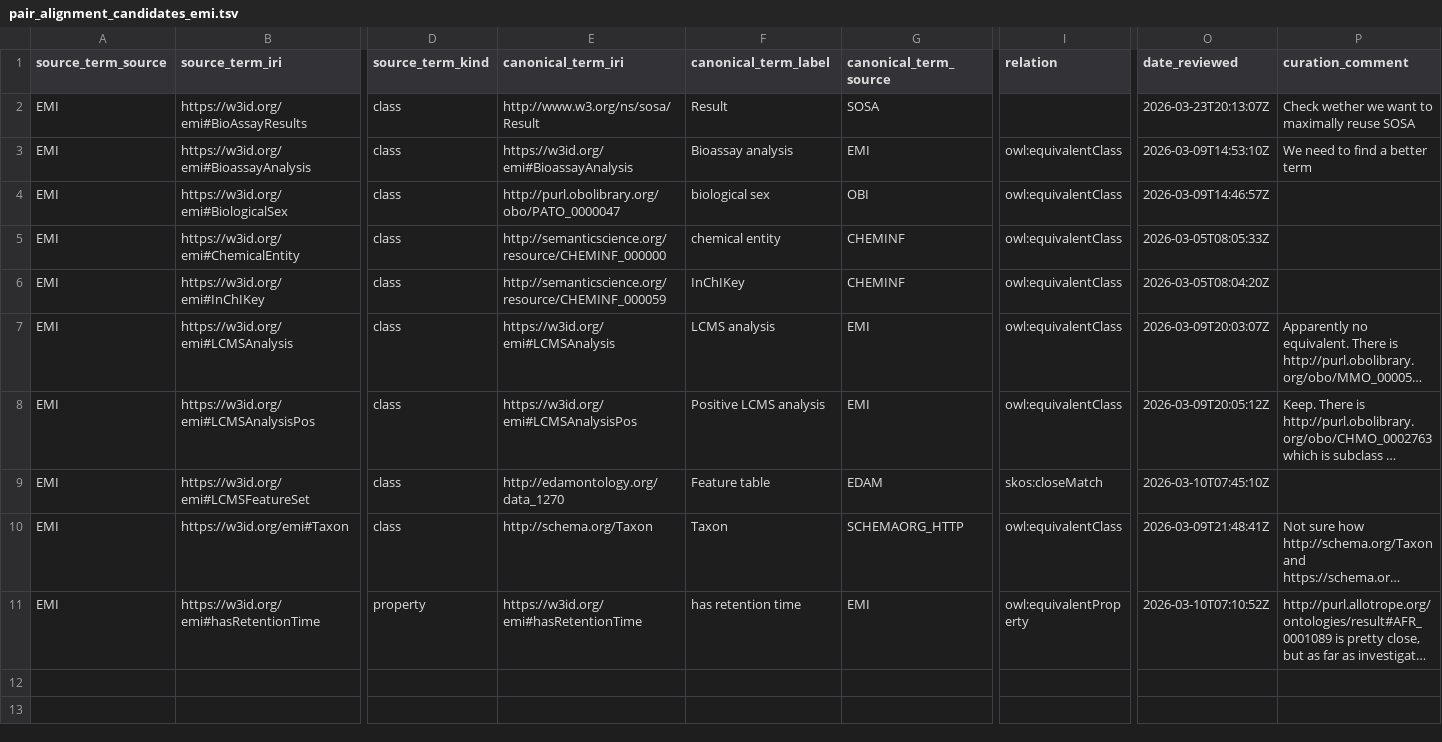
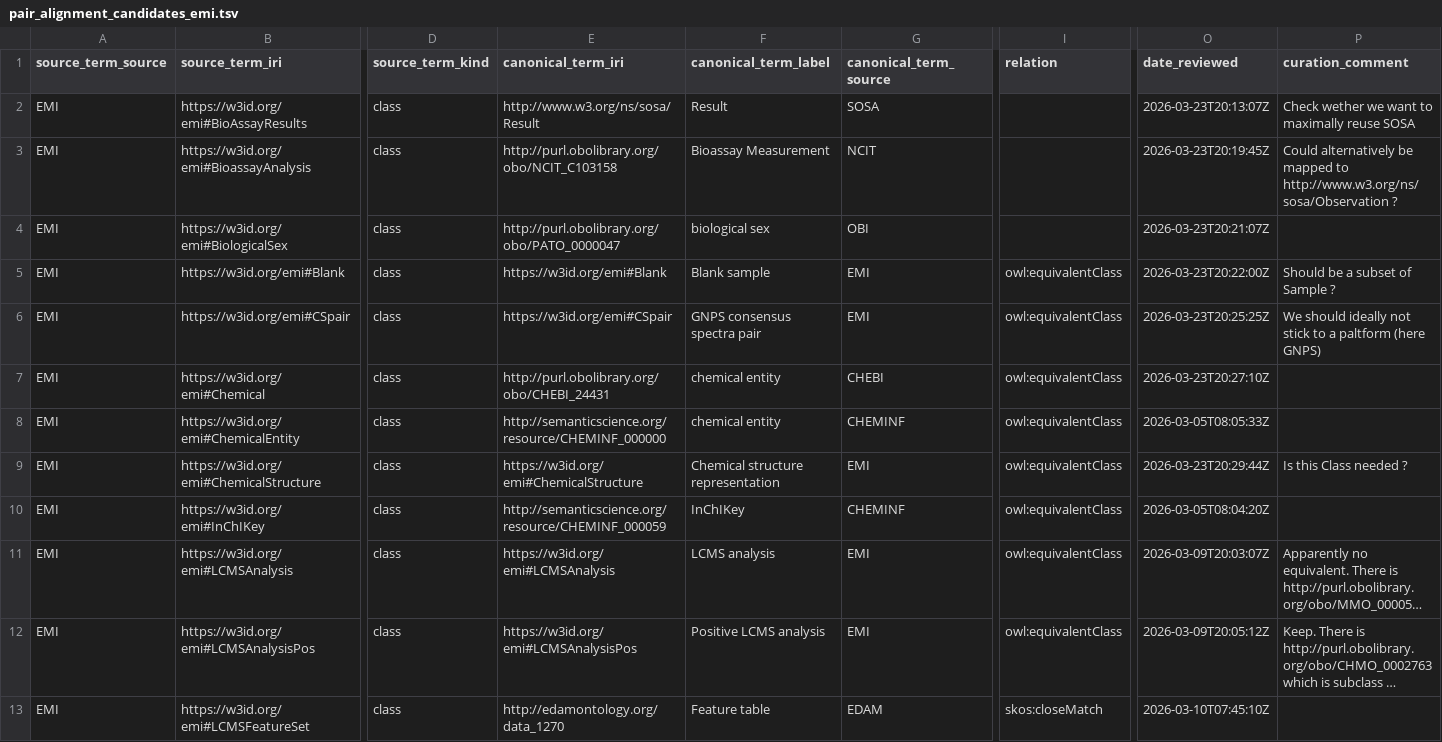
Before and after one commit to commons-research/ontology-weaver, a TSV file: registry/pair_alignment_candidates_emi.tsv, drawn as a sheet; only a part is shown, gaps mark what is left out; the shorter side is filled out with more unchanged rows; long unchanged cells end in …; rows hold the shown columns only; the diff names each change by its address in the sheet, - before the commit and + after, or states it on an @@ line.

Commit message:
last curation

```diff
--- a/registry/pair_alignment_candidates_emi.tsv
+++ b/registry/pair_alignment_candidates_emi.tsv
-E3 (canonical_term_iri): https://w3id.org/emi#BioassayAnalysis
+E3 (canonical_term_iri): http://purl.obolibrary.org/obo/NCIT_C103158
-F3 (canonical_term_label): Bioassay analysis
+F3 (canonical_term_label): Bioassay Measurement
-G3 (canonical_term_source): EMI
+G3 (canonical_term_source): NCIT
-I3:I4 (relation): owl:equivalentClass
+I3:I4 (relation): (empty)
-O3 (date_reviewed): 2026-03-09T14:53:10Z
+O3 (date_reviewed): 2026-03-23T20:19:45Z
-P3 (curation_comment): We need to find a better term
+P3 (curation_comment): Could alternatively be mapped to http://www.w3.org/ns/sosa/Observation ?
-O4 (date_reviewed): 2026-03-09T14:46:57Z
+O4 (date_reviewed): 2026-03-23T20:21:07Z
+row 5: EMI | https://w3id.org/emi#Blank | class | https://w3id.org/emi#Blank | Blank sample | EMI | owl:equivalentClass | 2026-03-23T20:22:00Z | Should be a subset of Sample ?
+row 6: EMI | https://w3id.org/emi#CSpair | class | https://w3id.org/emi#CSpair | GNPS consensus spectra pair | EMI | owl:equivalentClass | 2026-03-23T20:25:25Z | We should ideally not stick to a paltform (here GNPS)
+row 7: EMI | https://w3id.org/emi#Chemical | class | http://purl.obolibrary.org/obo/CHEBI_24431 | chemical entity | CHEBI | owl:equivalentClass | 2026-03-23T20:27:10Z
+row 9: EMI | https://w3id.org/emi#ChemicalStructure | class | https://w3id.org/emi#ChemicalStructure | Chemical structure representation | EMI | owl:equivalentClass | 2026-03-23T20:29:44Z | Is this Class needed ?
```
